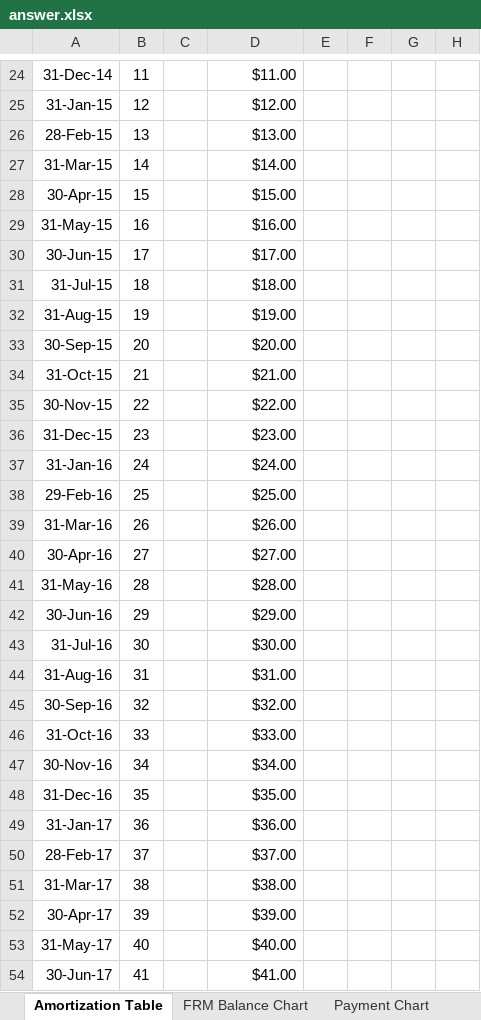
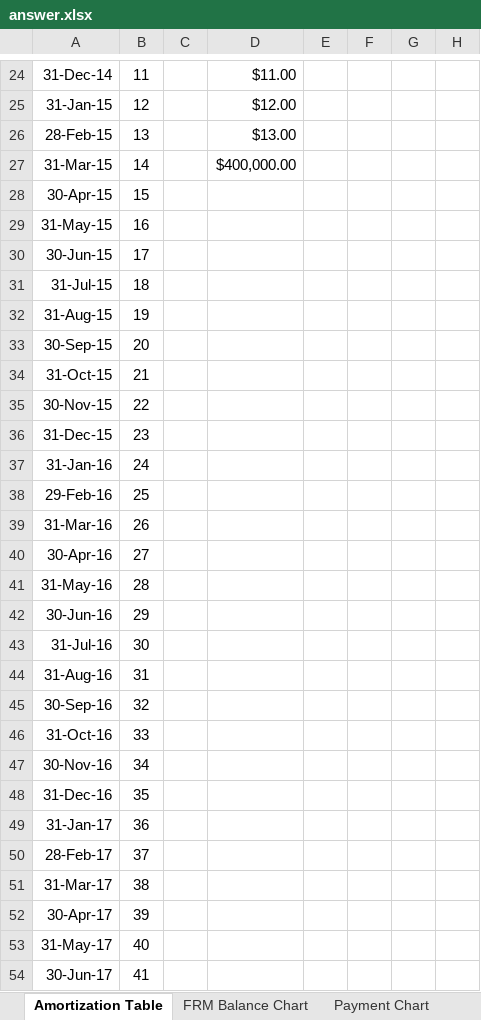
Before and after one commit to BambooL/Excel_Grader, an Excel workbook: answer.xlsx, sheet Amortization Table, drawn as a sheet; only a part is shown, gaps mark what is left out; values as stored, in another font and other column widths than the file's, no borders; the diff covers the shown part only; the diff names each change by its address in the sheet, - before the commit and + after, or states it on an @@ line.

```diff
--- a/answer.xlsx (sheet Amortization Table)
+++ b/answer.xlsx (sheet Amortization Table)
-D27: $14.00
+D27: $400,000.00
-D28: $15.00
+D28: (empty)
-D29: $16.00
+D29: (empty)
-D30: $17.00
+D30: (empty)
-D31: $18.00
+D31: (empty)
-D32: $19.00
+D32: (empty)
-D33: $20.00
+D33: (empty)
-D34: $21.00
+D34: (empty)
-D35: $22.00
+D35: (empty)
-D36: $23.00
+D36: (empty)
-D37: $24.00
+D37: (empty)
-D38: $25.00
+D38: (empty)
-D39: $26.00
+D39: (empty)
-D40: $27.00
+D40: (empty)
-D41: $28.00
+D41: (empty)
-D42: $29.00
+D42: (empty)
-D43: $30.00
+D43: (empty)
-D44: $31.00
+D44: (empty)
-D45: $32.00
+D45: (empty)
-D46: $33.00
+D46: (empty)
-D47: $34.00
+D47: (empty)
-D48: $35.00
+D48: (empty)
-D49: $36.00
+D49: (empty)
-D50: $37.00
+D50: (empty)
-D51: $38.00
+D51: (empty)
-D52: $39.00
+D52: (empty)
-D53: $40.00
+D53: (empty)
-D54: $41.00
+D54: (empty)
```
Also changed, not shown: 441 edited cells elsewhere in this sheet, formulas that keep their value, charts or pictures, assignment_after.xlsx, assignment_before.xlsx, 21 other files.
